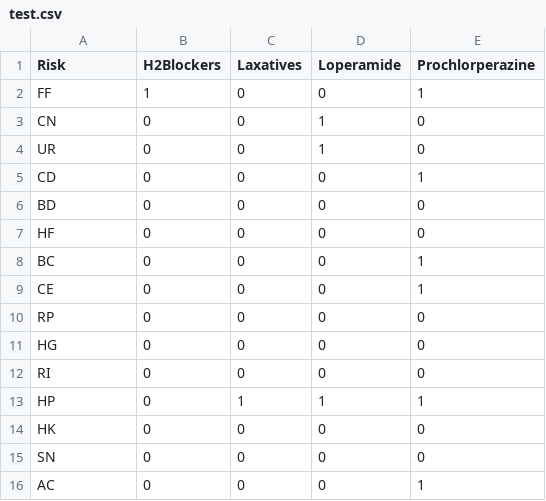
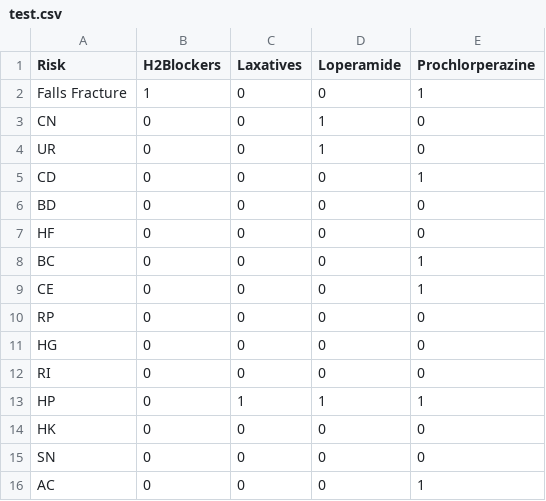
Before and after one commit to dinujawick/webToolsVet, a CSV file: test.csv, drawn as a sheet.

```diff
--- a/test.csv
+++ b/test.csv
@@ -1,3 +1,3 @@
 Risk,H2Blockers,Laxatives,Loperamide,Prochlorperazine
-FF,1,0,0,1
+Falls Fracture,1,0,0,1
 CN,0,0,1,0
```
Also changed, not shown: 1 other file.
